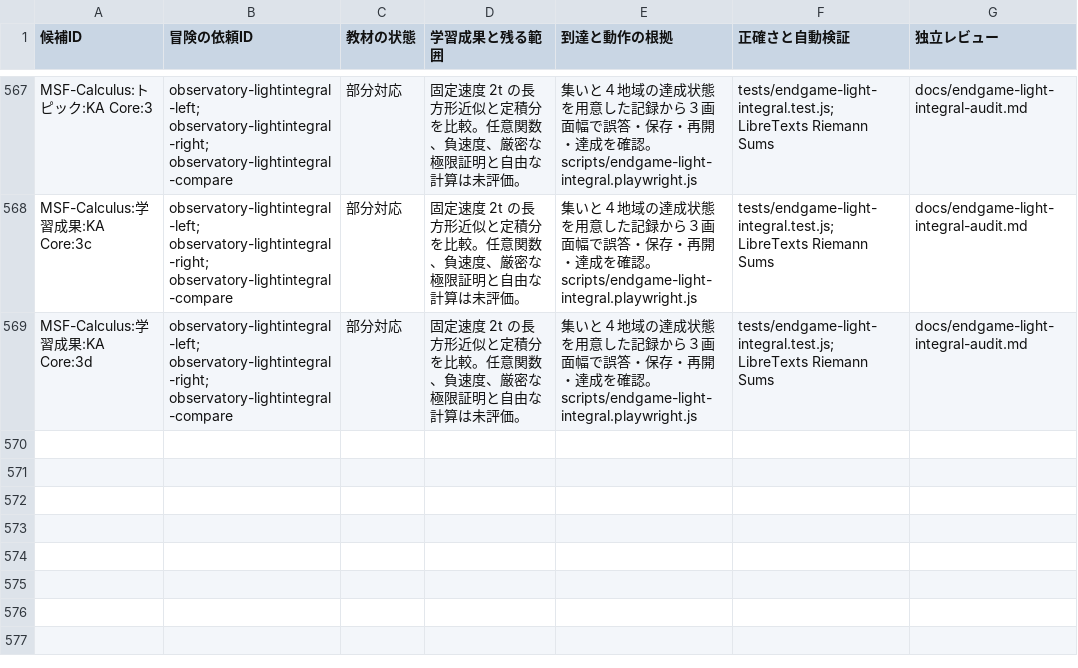
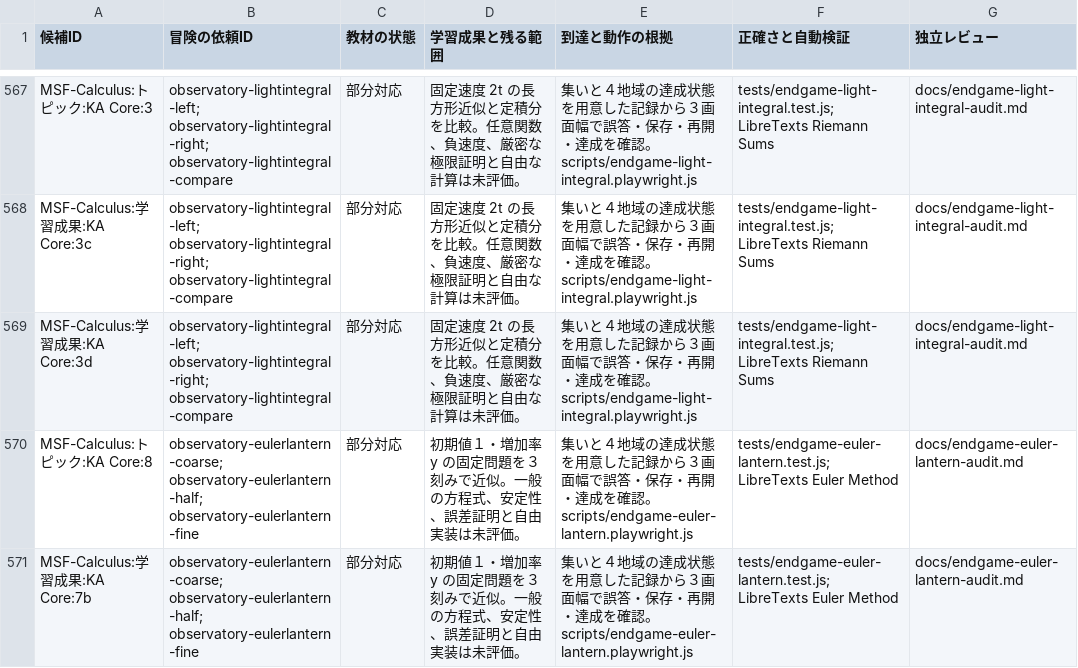
Before and after one commit to nodchip/CSQuest, a CSV file: docs/adventure-curriculum-assessment.csv, drawn as a sheet; only a part is shown, gaps mark what is left out.

Commit message:
Add Euler method quests

```diff
--- a/docs/adventure-curriculum-assessment.csv
+++ b/docs/adventure-curriculum-assessment.csv
@@ -569 +569,3 @@ MSF-Calculus:学習成果:KA Core:3c,observatory-lightintegral-left; observatory
 MSF-Calculus:学習成果:KA Core:3d,observatory-lightintegral-left; observatory-lightintegral-right; observatory-lightintegral-compare,部分対応,固定速度 2t の長方形近似と定積分を比較。任意関数、負速度、厳密な極限証明と自由な計算は未評価。,集いと４地域の達成状態を用意した記録から３画面幅で誤答・保存・再開・達成を確認。scripts/endgame-light-integral.playwright.js,tests/endgame-light-integral.test.js; LibreTexts Riemann Sums,docs/endgame-light-integral-audit.md
+MSF-Calculus:トピック:KA Core:8,observatory-eulerlantern-coarse; observatory-eulerlantern-half; observatory-eulerlantern-fine,部分対応,初期値１・増加率 y の固定問題を３刻みで近似。一般の方程式、安定性、誤差証明と自由実装は未評価。,集いと４地域の達成状態を用意した記録から３画面幅で誤答・保存・再開・達成を確認。scripts/endgame-euler-lantern.playwright.js,tests/endgame-euler-lantern.test.js; LibreTexts Euler Method,docs/endgame-euler-lantern-audit.md
+MSF-Calculus:学習成果:KA Core:7b,observatory-eulerlantern-coarse; observatory-eulerlantern-half; observatory-eulerlantern-fine,部分対応,初期値１・増加率 y の固定問題を３刻みで近似。一般の方程式、安定性、誤差証明と自由実装は未評価。,集いと４地域の達成状態を用意した記録から３画面幅で誤答・保存・再開・達成を確認。scripts/endgame-euler-lantern.playwright.js,tests/endgame-euler-lantern.test.js; LibreTexts Euler Method,docs/endgame-euler-lantern-audit.md
```
Also changed, not shown: 8 other files.
